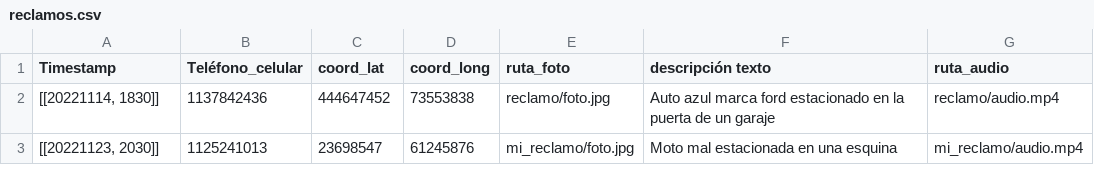
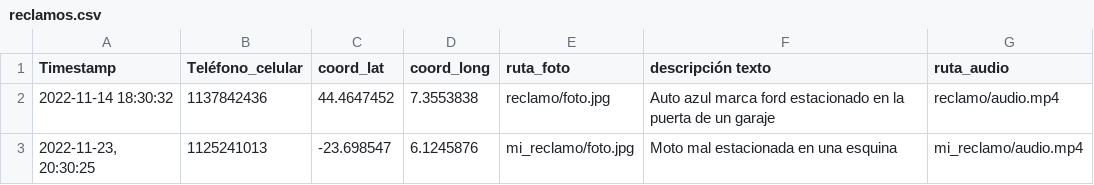
Before and after one commit to FerCondino/Grupo-5-TP2, a CSV file: reclamos.csv, drawn as a sheet; the diff names each change by its address in the sheet, - before the commit and + after, or states it on an @@ line.

Commit message:
Cambio formato del timestamp y de las coordenadas

```diff
--- a/reclamos.csv
+++ b/reclamos.csv
-A2 (Timestamp): [[20221114, 1830]]
+A2 (Timestamp): 2022-11-14 18:30:32
-C2 (coord_lat): 444647452
+C2 (coord_lat): 44.4647452
-D2 (coord_long): 73553838
+D2 (coord_long): 7.3553838
-A3 (Timestamp): [[20221123, 2030]]
+A3 (Timestamp): 2022-11-23, 20:30:25
-C3 (coord_lat): 23698547
+C3 (coord_lat): -23.698547
-D3 (coord_long): 61245876
+D3 (coord_long): 6.1245876
```
